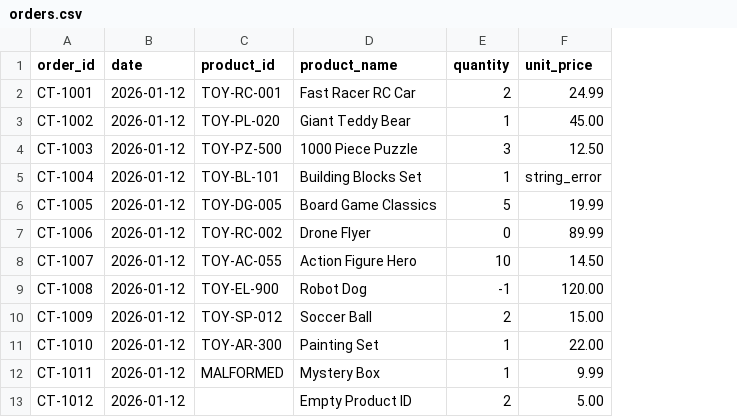
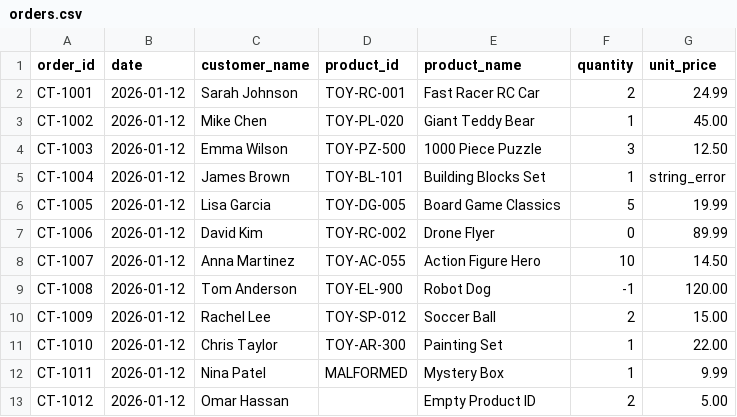
Before and after one commit to msftnadavbh/contoso-toyland-demo, a CSV file: data/orders.csv, drawn as a sheet; the diff names each change by its address in the sheet, - before the commit and + after, or states it on an @@ line.

Commit message:
✨ Improvements: Fixed paths, deterministic bugs, customer names, demo script, and fixed versions

```diff
--- a/data/orders.csv
+++ b/data/orders.csv
+column C (customer_name), rows 2-13: Sarah Johnson | Mike Chen | Emma Wilson | James Brown | Lisa Garcia | David Kim | Anna Martinez | Tom Anderson | Rachel Lee | Chris Taylor | Nina Patel | Omar Hassan
```
Also changed, not shown: 5 other files.
